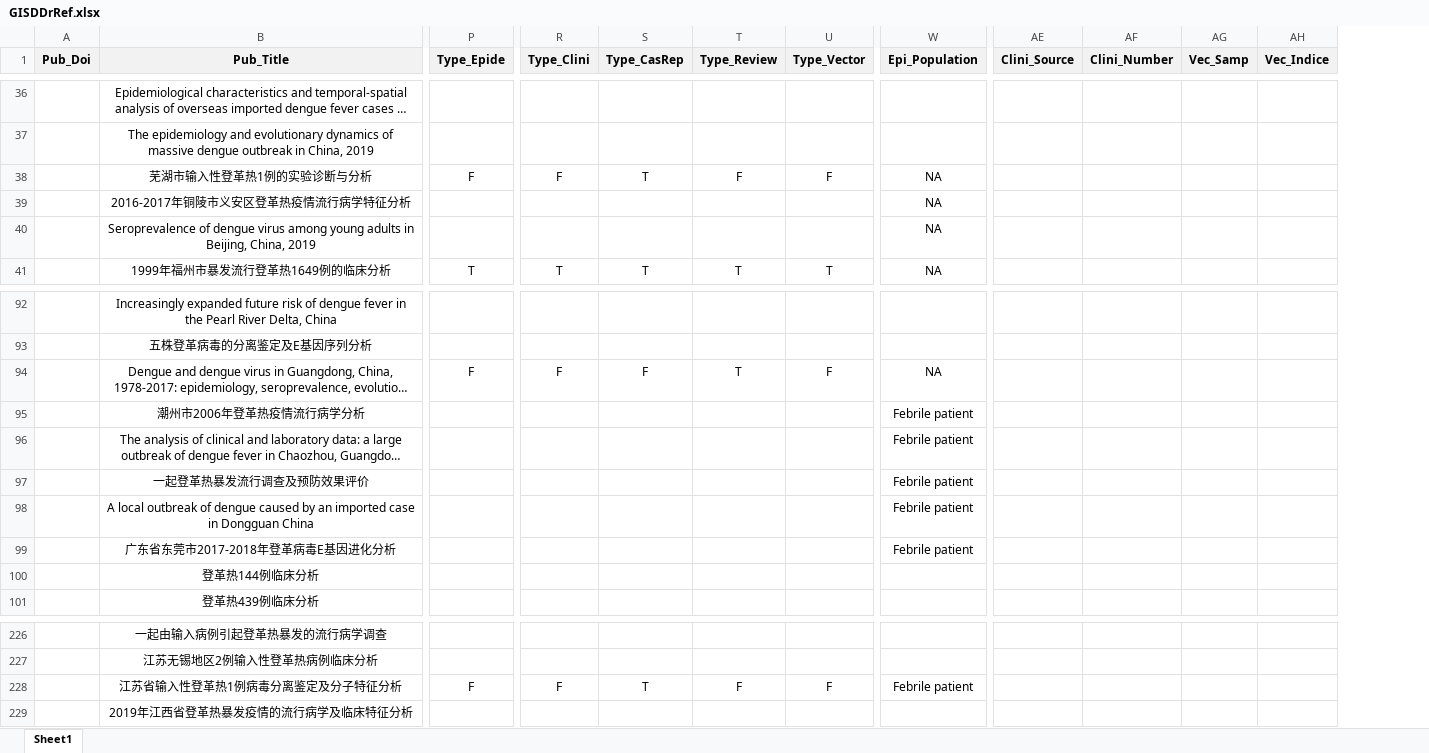
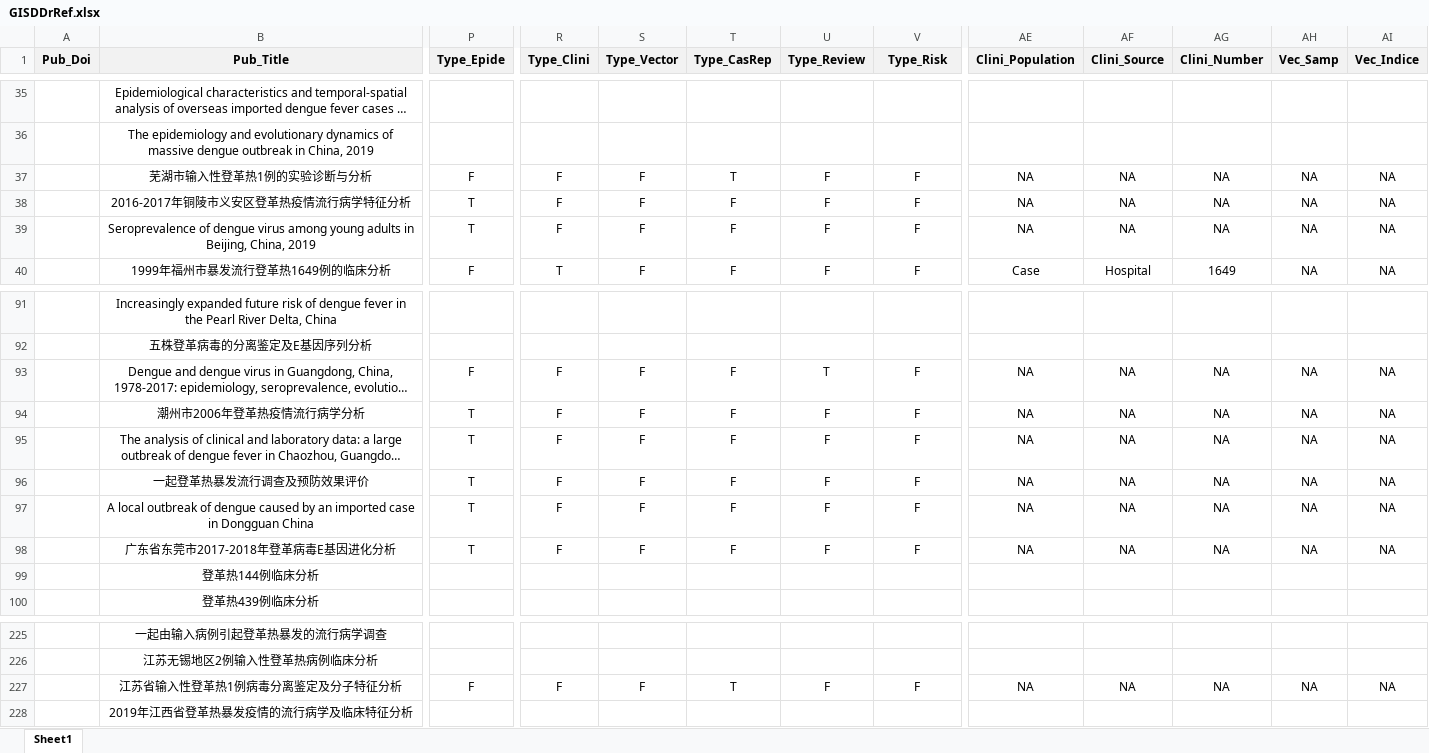
Before and after one commit to GuoXiang9399/GISDDrRef, an Excel workbook: GISDDrRef.xlsx, sheet Sheet1, drawn as a sheet; only a part is shown, gaps mark what is left out; long unchanged cells end in …; values as stored, in another font and other column widths than the file's, no borders; removed rows and columns are numbered as before the commit, all else as after; the diff covers the shown part only; the diff names each change by its address in the sheet, - before the commit and + after, or states it on an @@ line.

```diff
--- a/GISDDrRef.xlsx (sheet Sheet1)
+++ b/GISDDrRef.xlsx (sheet Sheet1)
+column S (Type_Vector), rows 37-40: all F; rows 93-98: all F; row 227: F
-column W (Epi_Population), rows 38-41: all NA; rows 94-99: NA | Febrile patient | Febrile patient | Febrile patient | Febrile patient | Febrile patient; row 228: Febrile patient
+column AE (Clini_Population), rows 37-40: NA | NA | NA | Case; rows 93-98: all NA; row 227: NA
-V1: Type_Vector
+V1: Type_Risk
-AF37:AF39 (Clini_Source): (empty)
+AF37:AF39 (Clini_Source): NA
-AG37:AG39 (Clini_Number): (empty)
+AG37:AG39 (Clini_Number): NA
-AH37:AH40 (Vec_Samp): (empty)
+AH37:AH40 (Vec_Samp): NA
-AI37:AI40 (Vec_Indice): (empty)
+AI37:AI40 (Vec_Indice): NA
-P38:P39 (Type_Epide): (empty)
+P38:P39 (Type_Epide): T
-R38:R39 (Type_Clini): (empty)
+R38:R39 (Type_Clini): F
-T38:T39 (Type_CasRep): (empty)
+T38:T39 (Type_CasRep): F
-U38:U39 (Type_Review): (empty)
+U38:U39 (Type_Review): F
-V38:V39 (Type_Risk): (empty)
+V38:V39 (Type_Risk): F
-P40 (Type_Epide): T
+P40 (Type_Epide): F
-T40 (Type_CasRep): T
+T40 (Type_CasRep): F
-U40 (Type_Review): T
+U40 (Type_Review): F
-V40 (Type_Risk): T
+V40 (Type_Risk): F
-AF40 (Clini_Source): (empty)
+AF40 (Clini_Source): Hospital
-AG40 (Clini_Number): (empty)
+AG40 (Clini_Number): 1649
-AF93:AF98 (Clini_Source): (empty)
+AF93:AF98 (Clini_Source): NA
-AG93:AG98 (Clini_Number): (empty)
+AG93:AG98 (Clini_Number): NA
-AH93:AH98 (Vec_Samp): (empty)
+AH93:AH98 (Vec_Samp): NA
-AI93:AI98 (Vec_Indice): (empty)
+AI93:AI98 (Vec_Indice): NA
-P94:P98 (Type_Epide): (empty)
+P94:P98 (Type_Epide): T
-R94:R98 (Type_Clini): (empty)
+R94:R98 (Type_Clini): F
-T94:T98 (Type_CasRep): (empty)
+T94:T98 (Type_CasRep): F
-U94:U98 (Type_Review): (empty)
+U94:U98 (Type_Review): F
-V94:V98 (Type_Risk): (empty)
+V94:V98 (Type_Risk): F
-AF227 (Clini_Source): (empty)
+AF227 (Clini_Source): NA
-AG227 (Clini_Number): (empty)
+AG227 (Clini_Number): NA
-AH227 (Vec_Samp): (empty)
+AH227 (Vec_Samp): NA
-AI227 (Vec_Indice): (empty)
+AI227 (Vec_Indice): NA
```
Also changed, not shown: 1 removed row and 609 edited cells elsewhere in this sheet.
